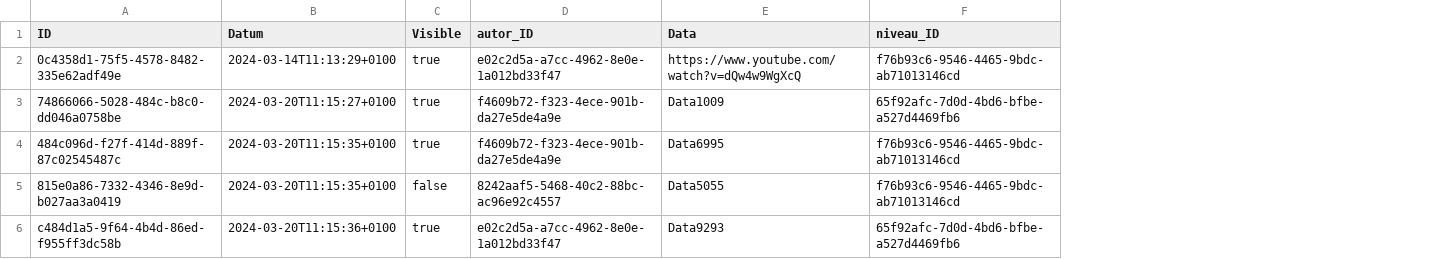
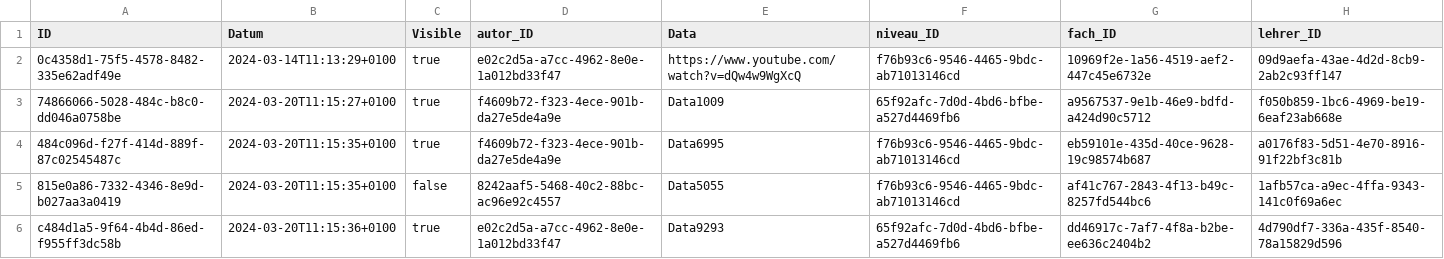
Before and after one commit to johannes-kolbe/BOGYHSS202403, a CSV file: db/data/BrainBoost-Lernstoff.csv, drawn as a sheet; the diff names each change by its address in the sheet, - before the commit and + after, or states it on an @@ line.

Commit message:
Fix: Data Model: Lernstoff associations

```diff
--- a/db/data/BrainBoost-Lernstoff.csv
+++ b/db/data/BrainBoost-Lernstoff.csv
+column G (fach_ID), rows 2-6: 10969f2e-1a56-4519-aef2-447c45e6732e | a9567537-9e1b-46e9-bdfd-a424d90c5712 | eb59101e-435d-40ce-9628-19c98574b687 | af41c767-2843-4f13-b49c-8257fd544bc6 | dd46917c-7af7-4f8a-b2be-ee636c2404b2
+column H (lehrer_ID), rows 2-6: 09d9aefa-43ae-4d2d-8cb9-2ab2c93ff147 | f050b859-1bc6-4969-be19-6eaf23ab668e | a0176f83-5d51-4e70-8916-91f22bf3c81b | 1afb57ca-a9ec-4ffa-9343-141c0f69a6ec | 4d790df7-336a-435f-8540-78a15829d596
```
Also changed, not shown: 3 other files.
